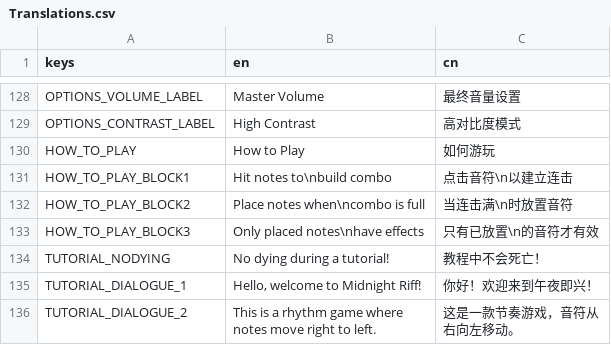
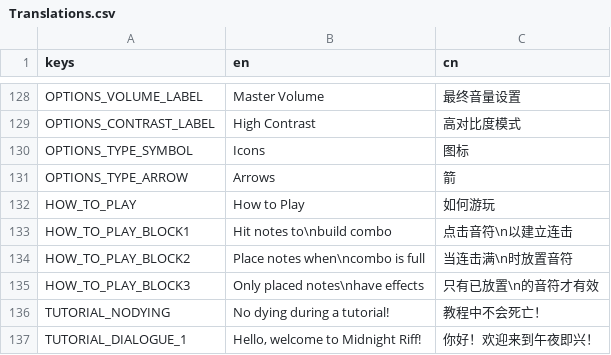
Before and after one commit to Project-Funk-Engine/ProjectFunkEngine, a CSV file: Globals/Translations/Translations.csv, drawn as a sheet; only a part is shown, gaps mark what is left out; the shorter side is filled out with more unchanged rows.

Commit message:
Very hardcoded, but mostly works
Doesn't "live" update. all the changes are on load, so changing the icons in the middle of a battle won't apply any changes. changing outside of battle works perfectly though.

```diff
--- a/Globals/Translations/Translations.csv
+++ b/Globals/Translations/Translations.csv
@@ -129,2 +129,4 @@ OPTIONS_VOLUME_LABEL,Master Volume,最终音量设置
 OPTIONS_CONTRAST_LABEL,High Contrast,高对比度模式
+OPTIONS_TYPE_SYMBOL,Icons,图标
+OPTIONS_TYPE_ARROW,Arrows,箭
 HOW_TO_PLAY,How to Play,如何游玩
```
Also changed, not shown: 15 other files.
